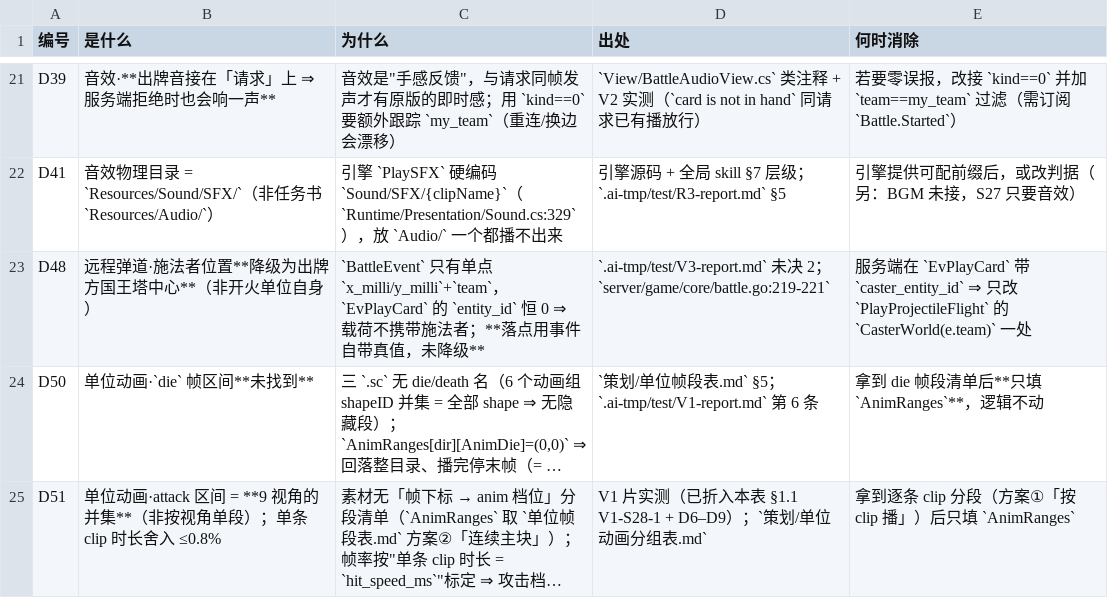
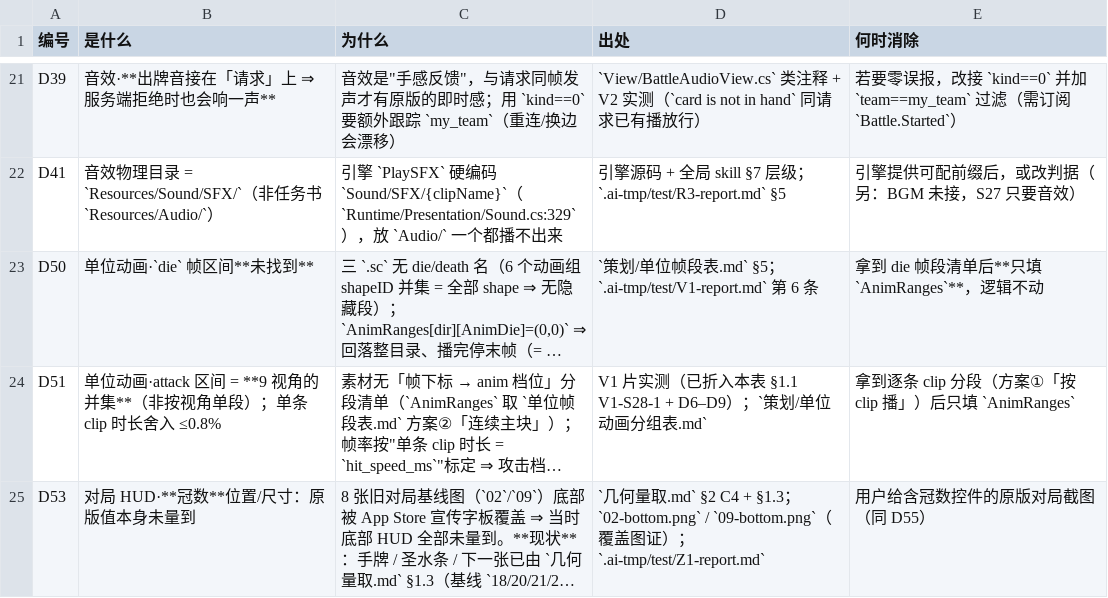
Before and after one commit to qw576483/clover-project-cr, a TSV file: 策划/差异登记.tsv, drawn as a sheet; only a part is shown, gaps mark what is left out; the shorter side is filled out with more unchanged rows; long unchanged cells end in …; the diff covers the shown part only; the diff names each change by its address in the sheet, - before the commit and + after, or states it on an @@ line.

Commit message:
fix(cr): 远程弹道用施法者实体作起点（补 EvPlayCard 施法者 id，消 D48）

```diff
--- a/策划/差异登记.tsv
+++ b/策划/差异登记.tsv
-row 23: D48 | 远程弹道·施法者位置**降级为出牌方国王塔中心**（非开火单位自身） | `BattleEvent` 只有单点 `x_milli/y_milli`+`team`，`EvPlayCard` 的 `entity_id` 恒 0 ⇒ 载荷不携带施法者；**落点用事件自带真值，未降级** | `.ai-tmp/test/V3-report.md` 未决 2；`server/game/core/battle.go:219-221` | 服务端在 `EvPlayCard` 带 `caster_entity_id` ⇒ 只改 `PlayProjectileFlight` 的 `CasterWorld(e.team)` 一处
```
Also changed, not shown: 4 edited cells elsewhere in this file, 6 other files.
